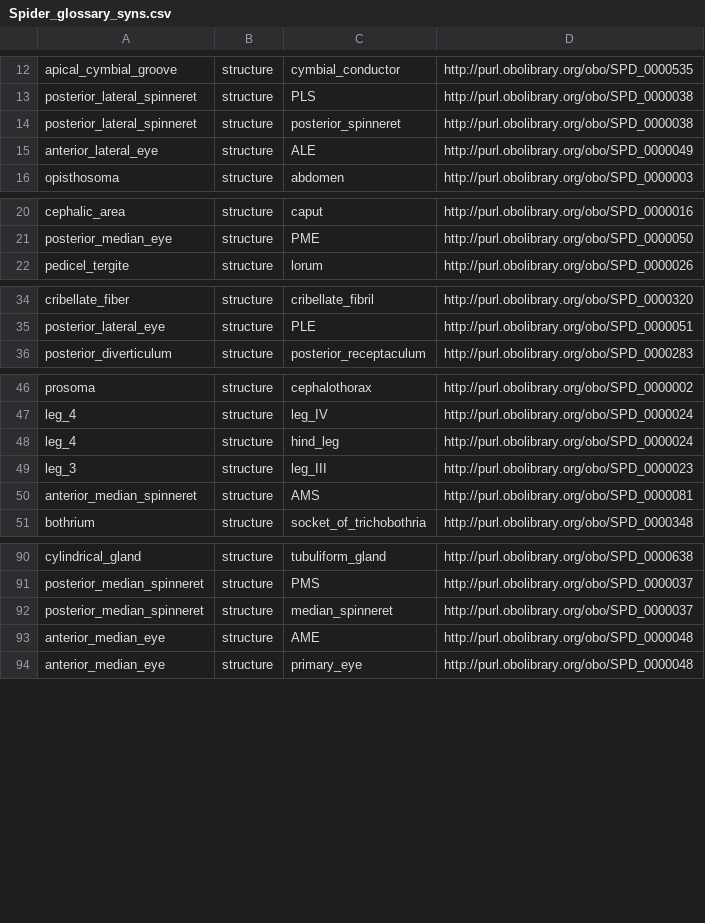
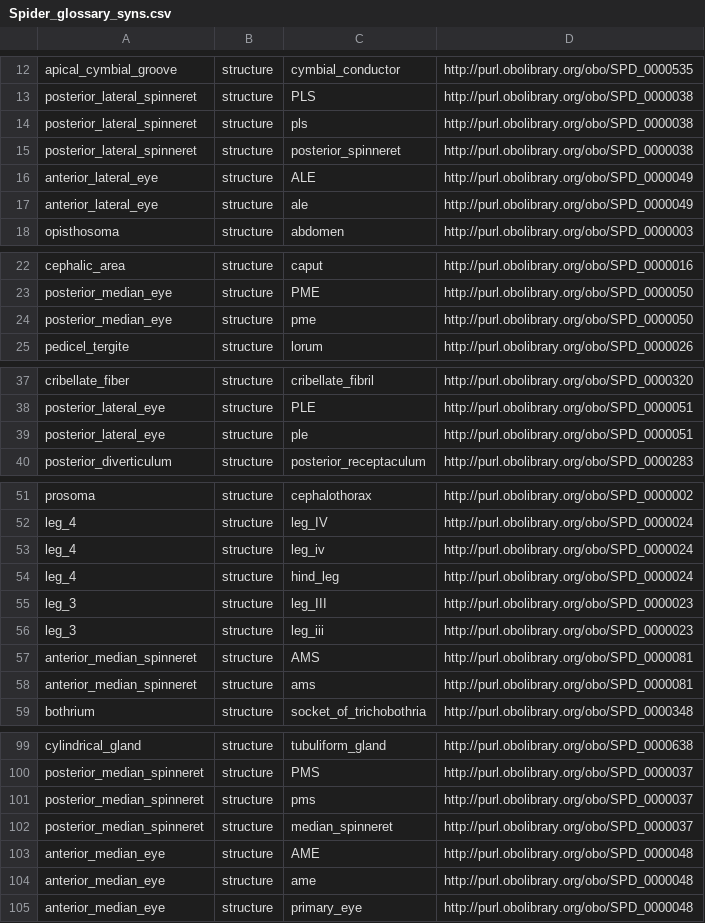
Before and after one commit to diatomsRcool/glossaries, a CSV file: Spider/Spider_glossary_syns.csv, drawn as a sheet; only a part is shown, gaps mark what is left out; the diff covers the shown part only.

Commit message:
changed version number, added lower case syns

```diff
--- a/Spider/Spider_glossary_syns.csv
+++ b/Spider/Spider_glossary_syns.csv
@@ -13,4 +13,6 @@
 "posterior_lateral_spinneret","structure","PLS","http://purl.obolibrary.org/obo/SPD_0000038"
+"posterior_lateral_spinneret","structure","pls","http://purl.obolibrary.org/obo/SPD_0000038"
 "posterior_lateral_spinneret","structure","posterior_spinneret","http://purl.obolibrary.org/obo/SPD_0000038"
 "anterior_lateral_eye","structure","ALE","http://purl.obolibrary.org/obo/SPD_0000049"
+"anterior_lateral_eye","structure","ale","http://purl.obolibrary.org/obo/SPD_0000049"
 "opisthosoma","structure","abdomen","http://purl.obolibrary.org/obo/SPD_0000003"
@@ -21,2 +23,3 @@
 "posterior_median_eye","structure","PME","http://purl.obolibrary.org/obo/SPD_0000050"
+"posterior_median_eye","structure","pme","http://purl.obolibrary.org/obo/SPD_0000050"
 "pedicel_tergite","structure","lorum","http://purl.obolibrary.org/obo/SPD_0000026"
@@ -35,2 +38,3 @@
 "posterior_lateral_eye","structure","PLE","http://purl.obolibrary.org/obo/SPD_0000051"
+"posterior_lateral_eye","structure","ple","http://purl.obolibrary.org/obo/SPD_0000051"
 "posterior_diverticulum","structure","posterior_receptaculum","http://purl.obolibrary.org/obo/SPD_0000283"
@@ -47,5 +52,8 @@
 "leg_4","structure","leg_IV","http://purl.obolibrary.org/obo/SPD_0000024"
+"leg_4","structure","leg_iv","http://purl.obolibrary.org/obo/SPD_0000024"
 "leg_4","structure","hind_leg","http://purl.obolibrary.org/obo/SPD_0000024"
 "leg_3","structure","leg_III","http://purl.obolibrary.org/obo/SPD_0000023"
+"leg_3","structure","leg_iii","http://purl.obolibrary.org/obo/SPD_0000023"
 "anterior_median_spinneret","structure","AMS","http://purl.obolibrary.org/obo/SPD_0000081"
+"anterior_median_spinneret","structure","ams","http://purl.obolibrary.org/obo/SPD_0000081"
 "bothrium","structure","socket_of_trichobothria","http://purl.obolibrary.org/obo/SPD_0000348"
@@ -91,4 +100,6 @@
 "posterior_median_spinneret","structure","PMS","http://purl.obolibrary.org/obo/SPD_0000037"
+"posterior_median_spinneret","structure","pms","http://purl.obolibrary.org/obo/SPD_0000037"
 "posterior_median_spinneret","structure","median_spinneret","http://purl.obolibrary.org/obo/SPD_0000037"
 "anterior_median_eye","structure","AME","http://purl.obolibrary.org/obo/SPD_0000048"
+"anterior_median_eye","structure","ame","http://purl.obolibrary.org/obo/SPD_0000048"
 "anterior_median_eye","structure","primary_eye","http://purl.obolibrary.org/obo/SPD_0000048"
```
Also changed, not shown: 2 added rows and 1 edited cell elsewhere in this file.
